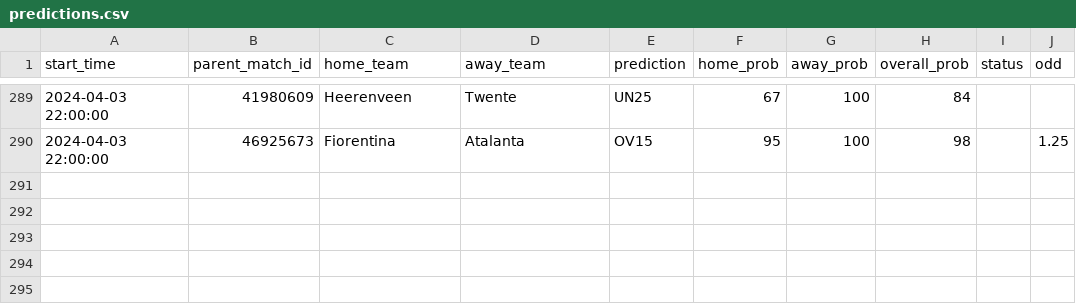
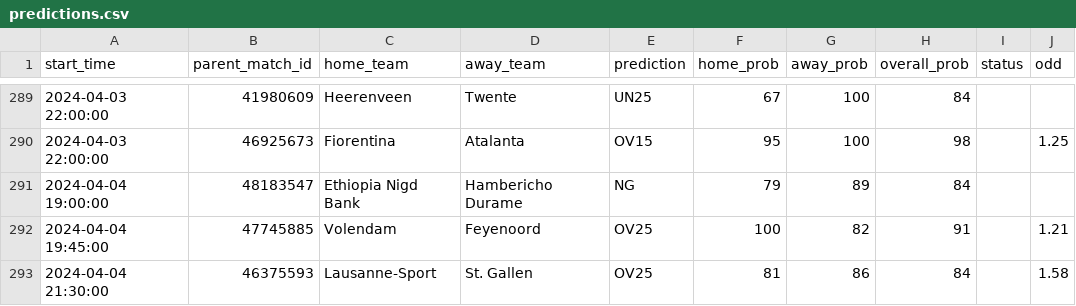
Before and after one commit to dennis-mutethia/soccer-predictions, a CSV file: docs/predictions.csv, drawn as a sheet; only a part is shown, gaps mark what is left out.

```diff
--- a/docs/predictions.csv
+++ b/docs/predictions.csv
@@ -290 +290,4 @@ start_time,parent_match_id,home_team,away_team,prediction,home_prob,away_prob,ov
 2024-04-03 22:00:00,46925673,Fiorentina,Atalanta,OV15,95,100,98,,1.25
+2024-04-04 19:00:00,48183547,Ethiopia Nigd Bank,Hambericho Durame,NG,79,89,84,,
+2024-04-04 19:45:00,47745885,Volendam,Feyenoord,OV25,100,82,91,,1.21
+2024-04-04 21:30:00,46375593,Lausanne-Sport,St. Gallen,OV25,81,86,84,,1.58
```
Also changed, not shown: 1 other file.
